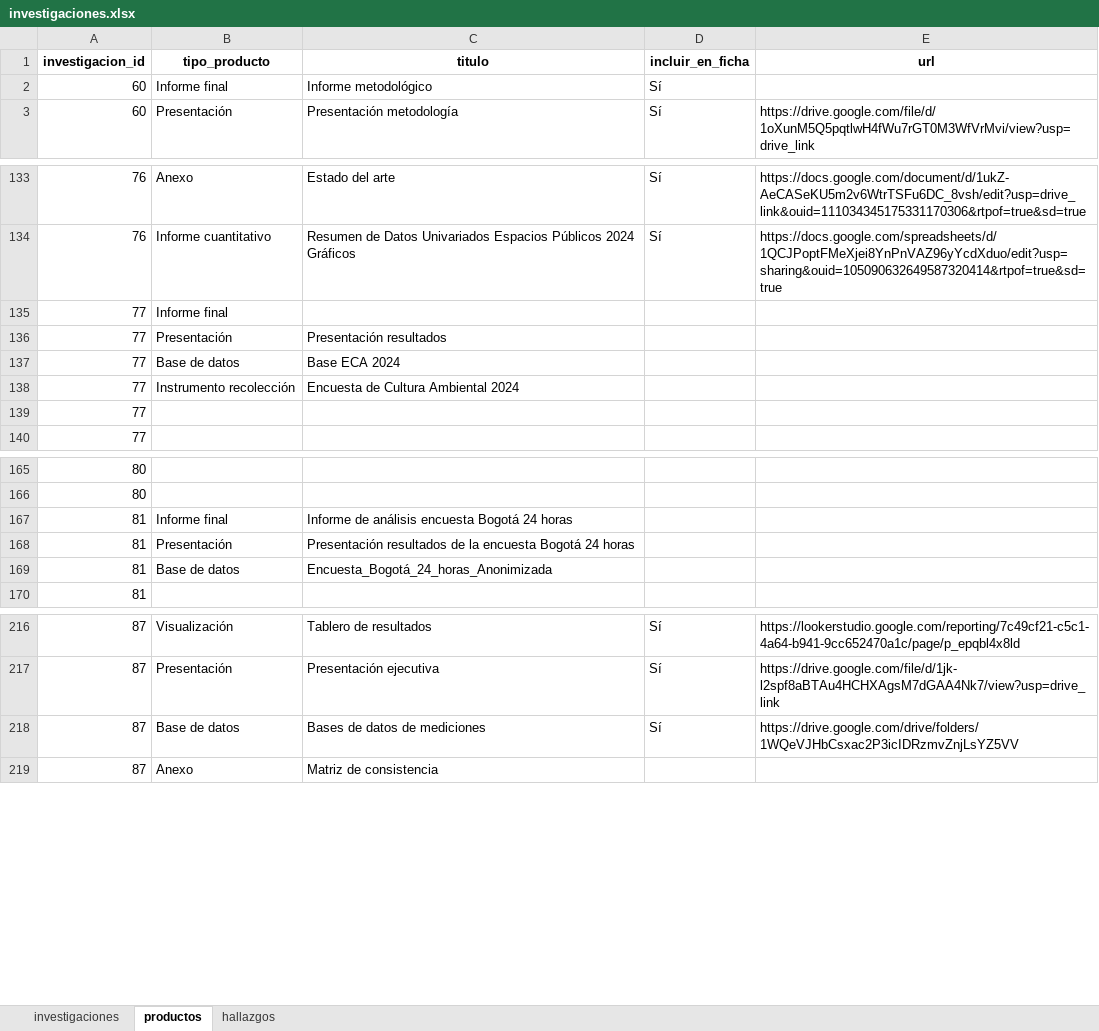
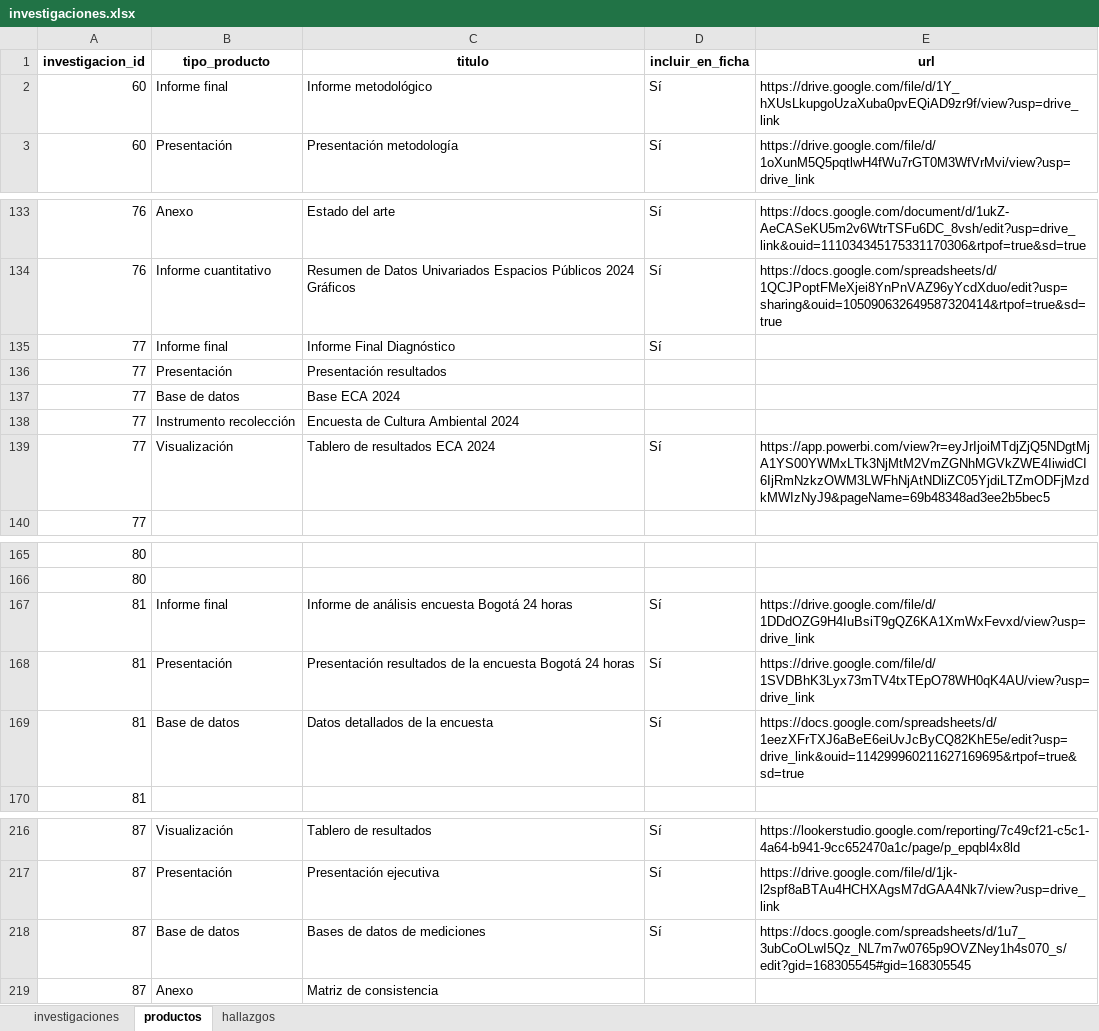
Before and after one commit to observatoriocultura/contenidos, an Excel workbook: content/data/investigaciones/investigaciones.xlsx, sheet productos, drawn as a sheet; only a part is shown, gaps mark what is left out; values as stored, in another font and other column widths than the file's, no borders; removed rows and columns are numbered as before the commit, all else as after; the diff names each change by its address in the sheet, - before the commit and + after, or states it on an @@ line.

```diff
--- a/content/data/investigaciones/investigaciones.xlsx (sheet productos)
+++ b/content/data/investigaciones/investigaciones.xlsx (sheet productos)
-E2 (url): (empty)
+E2 (url): https://drive.google.com/file/d/1Y_hXUsLkupgoUzaXuba0pvEQiAD9zr9f/view?usp=drive_link
-C135 (titulo): (empty)
+C135 (titulo): Informe Final Diagnóstico
-D135 (incluir_en_ficha): (empty)
+D135 (incluir_en_ficha): Sí
-row 139: 77
+row 139: 77 | Visualización | Tablero de resultados ECA 2024 | Sí | https://app.powerbi.com/view?r=eyJrIjoiMTdjZjQ5NDgtMjA1YS00YWMxLTk3NjMtM2VmZGNhMGVkZWE4IiwidCI6IjRmNzkzOWM3LWFhNjAtNDliZC05YjdiLTZmODFjMzdkMWIzNyJ9&pageName=69b48348ad3ee2b5bec5
-D167:D169 (incluir_en_ficha): (empty)
+D167:D169 (incluir_en_ficha): Sí
-E167 (url): (empty)
+E167 (url): https://drive.google.com/file/d/1DDdOZG9H4IuBsiT9gQZ6KA1XmWxFevxd/view?usp=drive_link
-E168 (url): (empty)
+E168 (url): https://drive.google.com/file/d/1SVDBhK3Lyx73mTV4txTEpO78WH0qK4AU/view?usp=drive_link
-C169 (titulo): Encuesta_Bogotá_24_horas_Anonimizada
+C169 (titulo): Datos detallados de la encuesta
-E169 (url): (empty)
+E169 (url): https://docs.google.com/spreadsheets/d/1eezXFrTXJ6aBeE6eiUvJcByCQ82KhE5e/edit?usp=drive_link&ouid=114299960211627169695&rtpof=true&sd=true
-E218 (url): https://drive.google.com/drive/folders/1WQeVJHbCsxac2P3icIDRzmvZnjLsYZ5VV
+E218 (url): https://docs.google.com/spreadsheets/d/1u7_3ubCoOLwI5Qz_NL7m7w0765p9OVZNey1h4s070_s/edit?gid=168305545#gid=168305545
```
Also changed, not shown: sheet hallazgos, sheet investigaciones, 8 other files.
